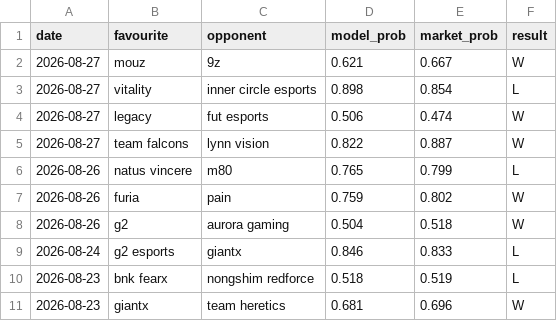
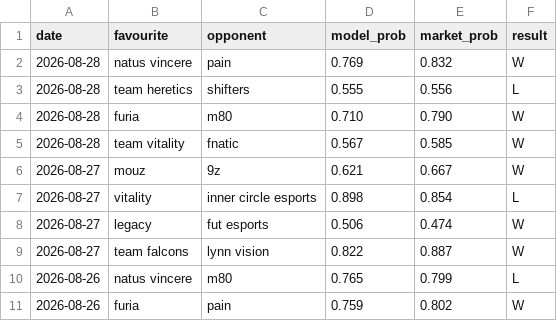
Before and after one commit to Altora-Analytics/altora-analytics, a CSV file: record-esports.csv, drawn as a sheet; only a part is shown; the shorter side is filled out with more unchanged rows.

```diff
--- a/record-esports.csv
+++ b/record-esports.csv
@@ -1,2 +1,6 @@
 date,favourite,opponent,model_prob,market_prob,result
+2026-08-28,natus vincere,pain,0.769,0.832,W
+2026-08-28,team heretics,shifters,0.555,0.556,L
+2026-08-28,furia,m80,0.710,0.790,W
+2026-08-28,team vitality,fnatic,0.567,0.585,W
 2026-08-27,mouz,9z,0.621,0.667,W
```
Also changed, not shown: record-darts.csv, record-rugby.csv, 11 other files.
